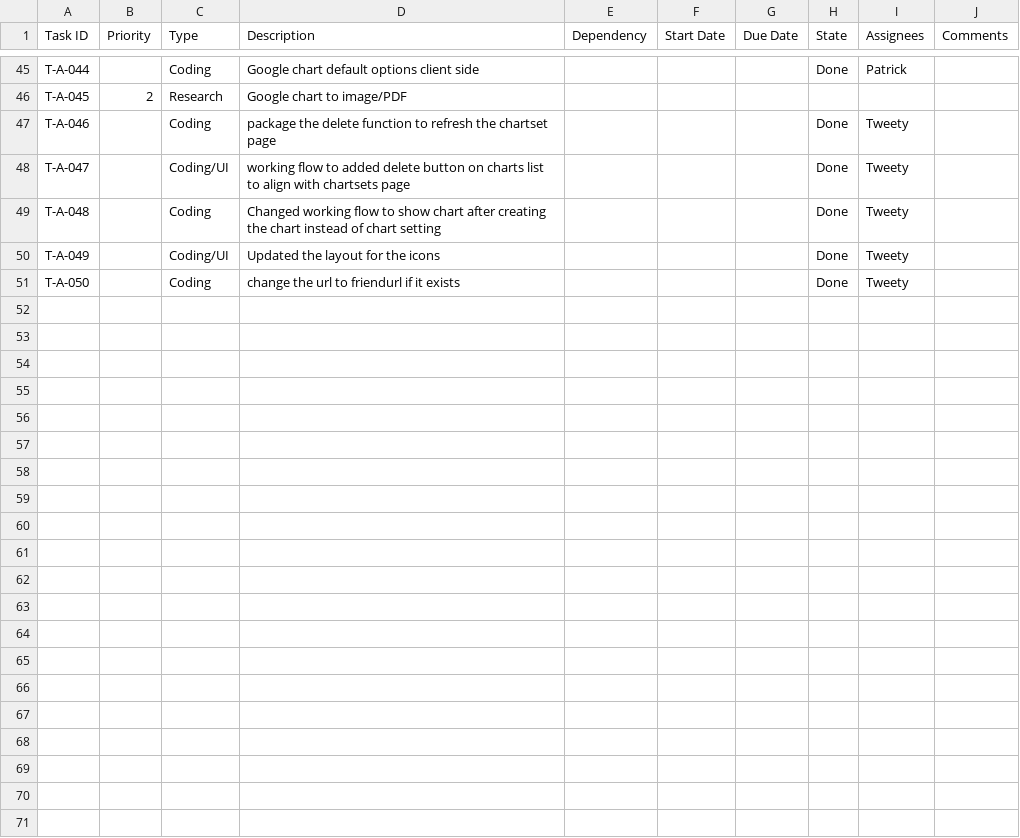
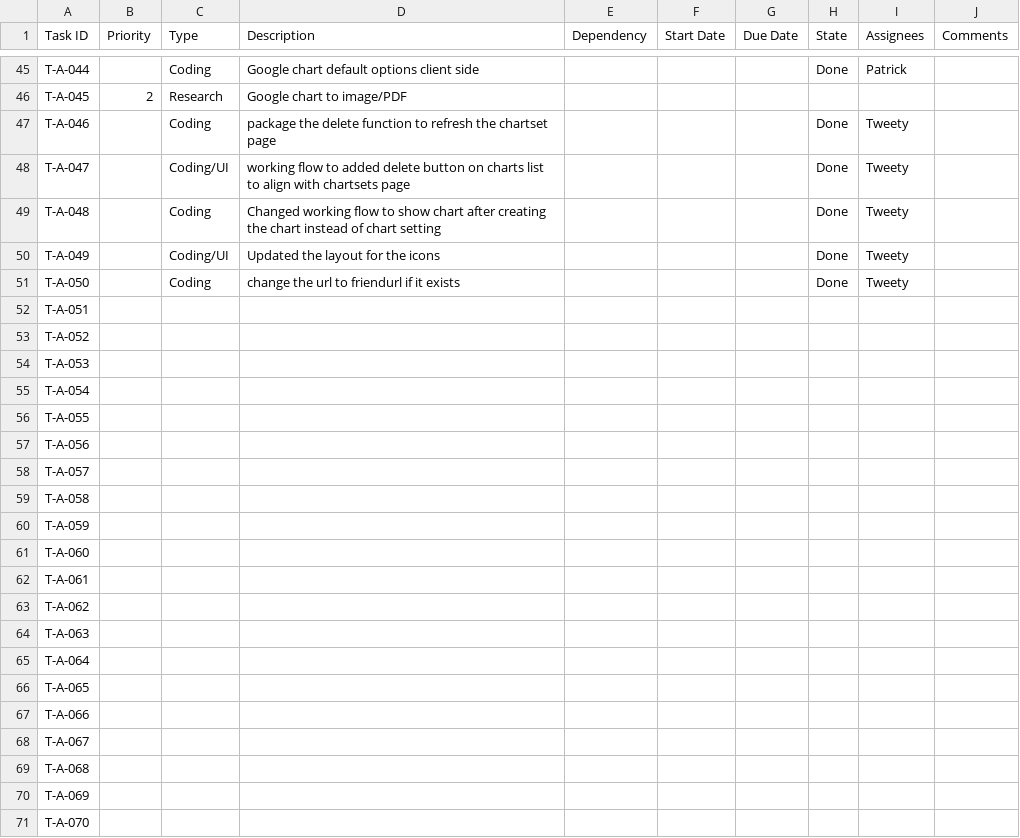
Before and after one commit to CVBDL/EagleEye-Docs, a CSV file: tasks/app.csv, drawn as a sheet; only a part is shown, gaps mark what is left out.

Commit message:
update tasks

```diff
--- a/tasks/app.csv
+++ b/tasks/app.csv
@@ -51 +51,21 @@ T-A-049,,Coding/UI,Updated the layout for the icons,,,,Done,Tweety,
 T-A-050,,Coding,change the url to friendurl if it exists,,,,Done,Tweety,
+T-A-051,,,,,,,,,
+T-A-052,,,,,,,,,
+T-A-053,,,,,,,,,
+T-A-054,,,,,,,,,
+T-A-055,,,,,,,,,
+T-A-056,,,,,,,,,
+T-A-057,,,,,,,,,
+T-A-058,,,,,,,,,
+T-A-059,,,,,,,,,
+T-A-060,,,,,,,,,
+T-A-061,,,,,,,,,
+T-A-062,,,,,,,,,
+T-A-063,,,,,,,,,
+T-A-064,,,,,,,,,
+T-A-065,,,,,,,,,
+T-A-066,,,,,,,,,
+T-A-067,,,,,,,,,
+T-A-068,,,,,,,,,
+T-A-069,,,,,,,,,
+T-A-070,,,,,,,,,
```
Also changed, not shown: tasks/platform.csv.
